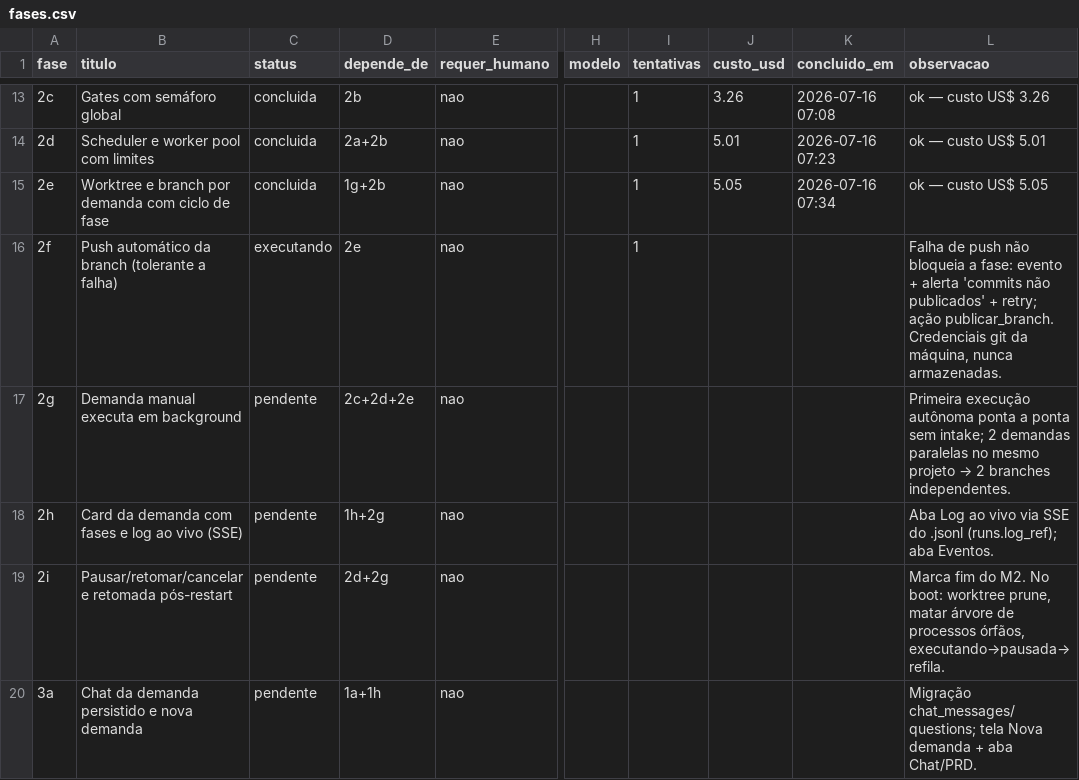
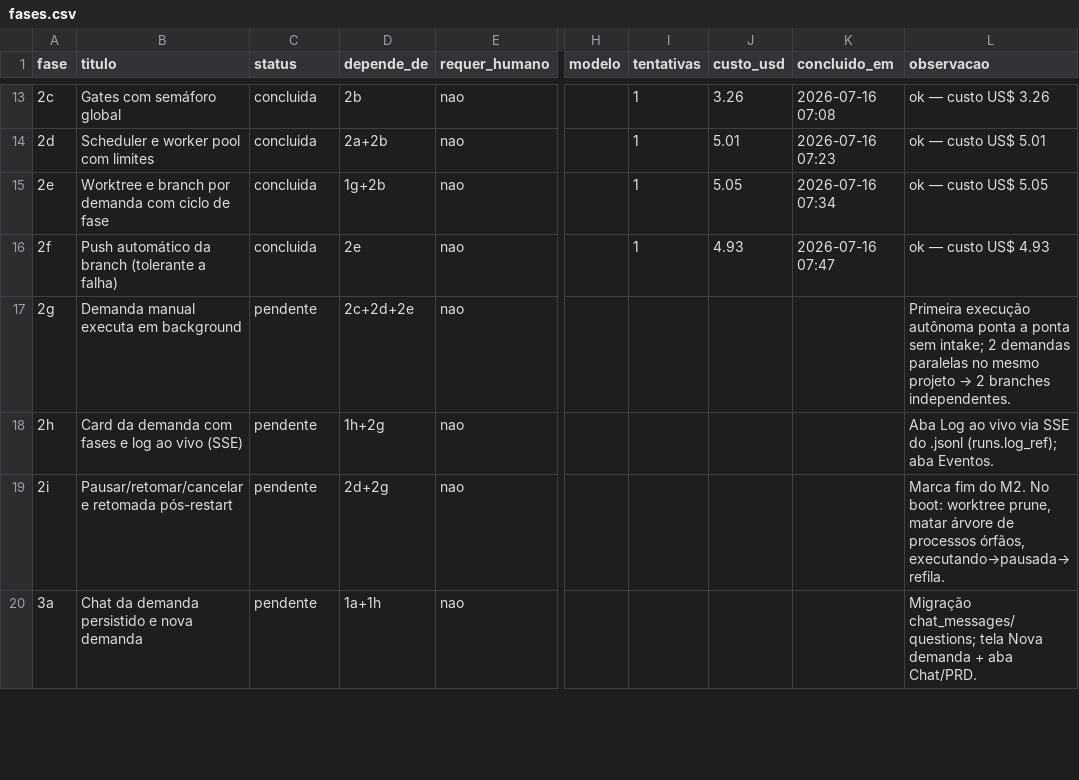
Before and after one commit to marcos14/praxis_autonomous, a CSV file: automacao/fases.csv, drawn as a sheet; only a part is shown, gaps mark what is left out; the diff names each change by its address in the sheet, - before the commit and + after, or states it on an @@ line.

Commit message:
chore(praxis): estado apos Fase 2f [concluida]

```diff
--- a/automacao/fases.csv
+++ b/automacao/fases.csv
-C16 (status): executando
+C16 (status): concluida
-J16 (custo_usd): (empty)
+J16 (custo_usd): 4.93
-K16 (concluido_em): (empty)
+K16 (concluido_em): 2026-07-16 07:47
-L16 (observacao): Falha de push não bloqueia a fase: evento + alerta 'commits não publicados' + retry; ação publicar_branch. Credenciais git da máquina, nunca armazenadas.
+L16 (observacao): ok — custo US$ 4.93
```
